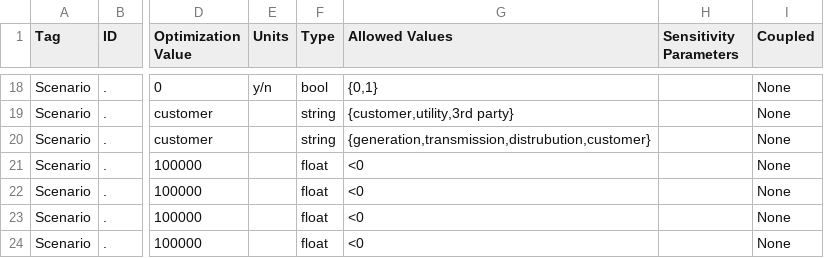
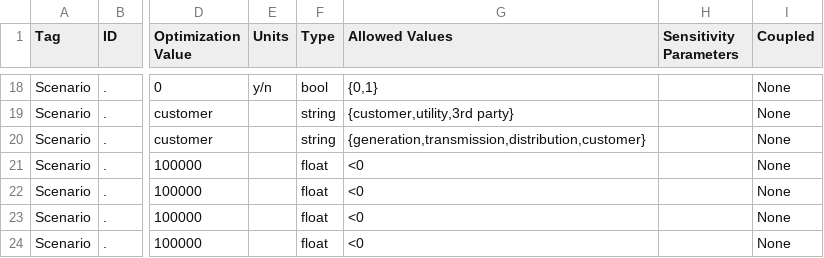
Before and after one commit to irizvanoghlu/Avantus, a CSV file: Model_Parameters_Template_DER.csv, drawn as a sheet; only a part is shown, gaps mark what is left out; the diff names each change by its address in the sheet, - before the commit and + after, or states it on an @@ line.

```diff
--- a/Model_Parameters_Template_DER.csv
+++ b/Model_Parameters_Template_DER.csv
-G20 (Allowed Values): {generation,transmission,distrubution,customer}
+G20 (Allowed Values): {generation,transmission,distribution,customer}
```
Also changed, not shown: 7 other files.
